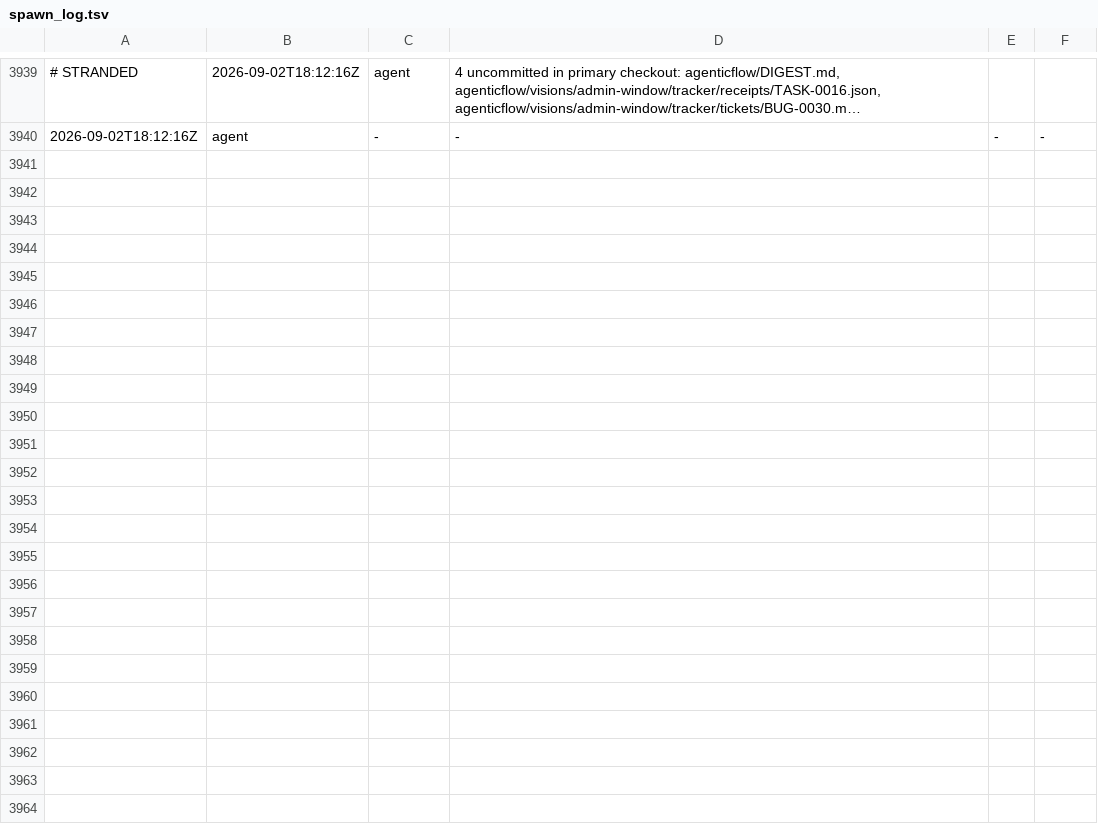
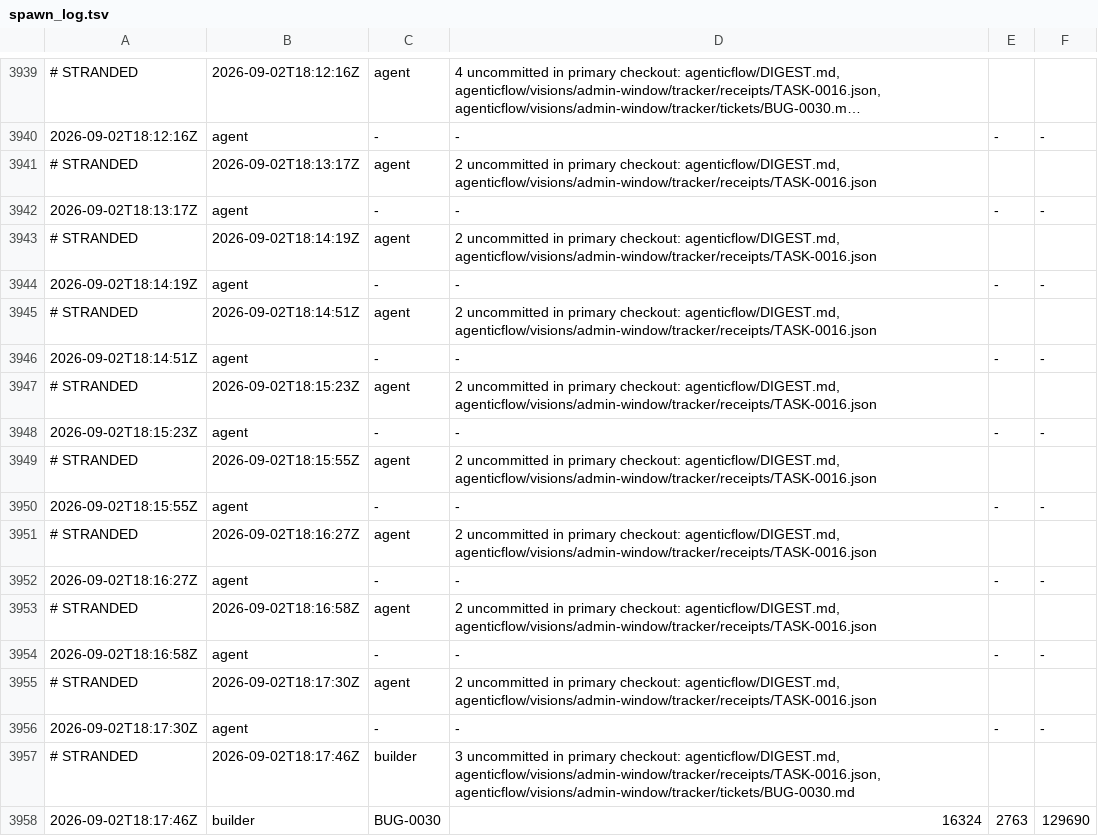
Before and after one commit to kblabsths/KPop-Social-Admin, a TSV file: agenticflow/tracker/spawn_log.tsv, drawn as a sheet; only a part is shown, gaps mark what is left out; long unchanged cells end in …; the diff names each change by its address in the sheet, - before the commit and + after, or states it on an @@ line.

```diff
--- a/agenticflow/tracker/spawn_log.tsv
+++ b/agenticflow/tracker/spawn_log.tsv
+row 3941: # STRANDED | 2026-09-02T18:13:17Z | agent | 2 uncommitted in primary checkout: agenticflow/DIGEST.md, agenticflow/visions/admin-window/tracker/receipts/TASK-0016.json
+row 3942: 2026-09-02T18:13:17Z | agent | - | - | - | -
+row 3943: # STRANDED | 2026-09-02T18:14:19Z | agent | 2 uncommitted in primary checkout: agenticflow/DIGEST.md, agenticflow/visions/admin-window/tracker/receipts/TASK-0016.json
+row 3944: 2026-09-02T18:14:19Z | agent | - | - | - | -
+row 3945: # STRANDED | 2026-09-02T18:14:51Z | agent | 2 uncommitted in primary checkout: agenticflow/DIGEST.md, agenticflow/visions/admin-window/tracker/receipts/TASK-0016.json
+row 3946: 2026-09-02T18:14:51Z | agent | - | - | - | -
+row 3947: # STRANDED | 2026-09-02T18:15:23Z | agent | 2 uncommitted in primary checkout: agenticflow/DIGEST.md, agenticflow/visions/admin-window/tracker/receipts/TASK-0016.json
+row 3948: 2026-09-02T18:15:23Z | agent | - | - | - | -
+row 3949: # STRANDED | 2026-09-02T18:15:55Z | agent | 2 uncommitted in primary checkout: agenticflow/DIGEST.md, agenticflow/visions/admin-window/tracker/receipts/TASK-0016.json
+row 3950: 2026-09-02T18:15:55Z | agent | - | - | - | -
+row 3951: # STRANDED | 2026-09-02T18:16:27Z | agent | 2 uncommitted in primary checkout: agenticflow/DIGEST.md, agenticflow/visions/admin-window/tracker/receipts/TASK-0016.json
+row 3952: 2026-09-02T18:16:27Z | agent | - | - | - | -
+row 3953: # STRANDED | 2026-09-02T18:16:58Z | agent | 2 uncommitted in primary checkout: agenticflow/DIGEST.md, agenticflow/visions/admin-window/tracker/receipts/TASK-0016.json
+row 3954: 2026-09-02T18:16:58Z | agent | - | - | - | -
+row 3955: # STRANDED | 2026-09-02T18:17:30Z | agent | 2 uncommitted in primary checkout: agenticflow/DIGEST.md, agenticflow/visions/admin-window/tracker/receipts/TASK-0016.json
+row 3956: 2026-09-02T18:17:30Z | agent | - | - | - | -
+row 3957: # STRANDED | 2026-09-02T18:17:46Z | builder | 3 uncommitted in primary checkout: agenticflow/DIGEST.md, agenticflow/visions/admin-window/tracker/receipts/TASK-0016.json, agenticflow/visions/admin-window/tracker/tickets/BUG-0030.md
+row 3958: 2026-09-02T18:17:46Z | builder | BUG-0030 | 16324 | 2763 | 129690
```
Also changed, not shown: 2 other files.
